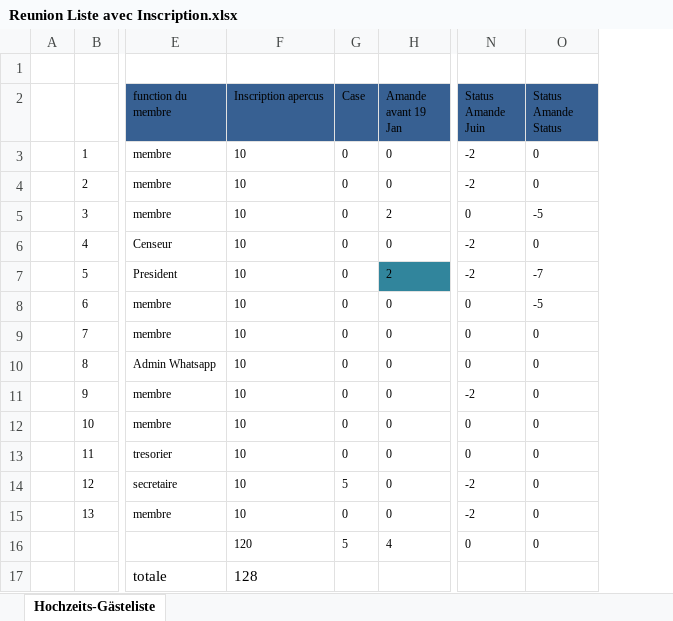
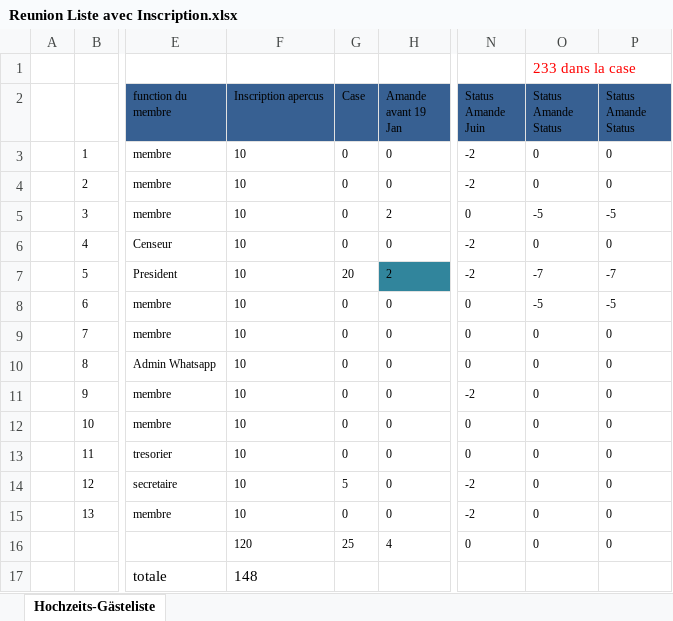
Before and after one commit to lilnobp/Dokument, an Excel workbook: #Persönliche Dokument/Reunion Liste avec Inscription.xlsx, sheet Hochzeits-Gästeliste, drawn as a sheet; only a part is shown, gaps mark what is left out; values as stored, in another font and other column widths than the file's, no borders; charts and pictures and conditional formats and table styles not drawn; the diff names each change by its address in the sheet, - before the commit and + after, or states it on an @@ line.

```diff
--- a/#Persönliche Dokument/Reunion Liste avec Inscription.xlsx (sheet Hochzeits-Gästeliste)
+++ b/#Persönliche Dokument/Reunion Liste avec Inscription.xlsx (sheet Hochzeits-Gästeliste)
+column P (Status Amande Status), rows 3-16: 0 | 0 | -5 | 0 | -7 | -5 | 0 | 0 | 0 | 0 | 0 | 0 | 0 | 0
-O1 (Status Amande Status): (empty)
+O1 (Status Amande Status): 233 dans la case
-G7 (Case): 0
+G7 (Case): 20
-G16 (Case): 5
+G16 (Case): 25
-F17 (Inscription apercus): 128
+F17 (Inscription apercus): 148
```
Also changed, not shown: 1 other file.
